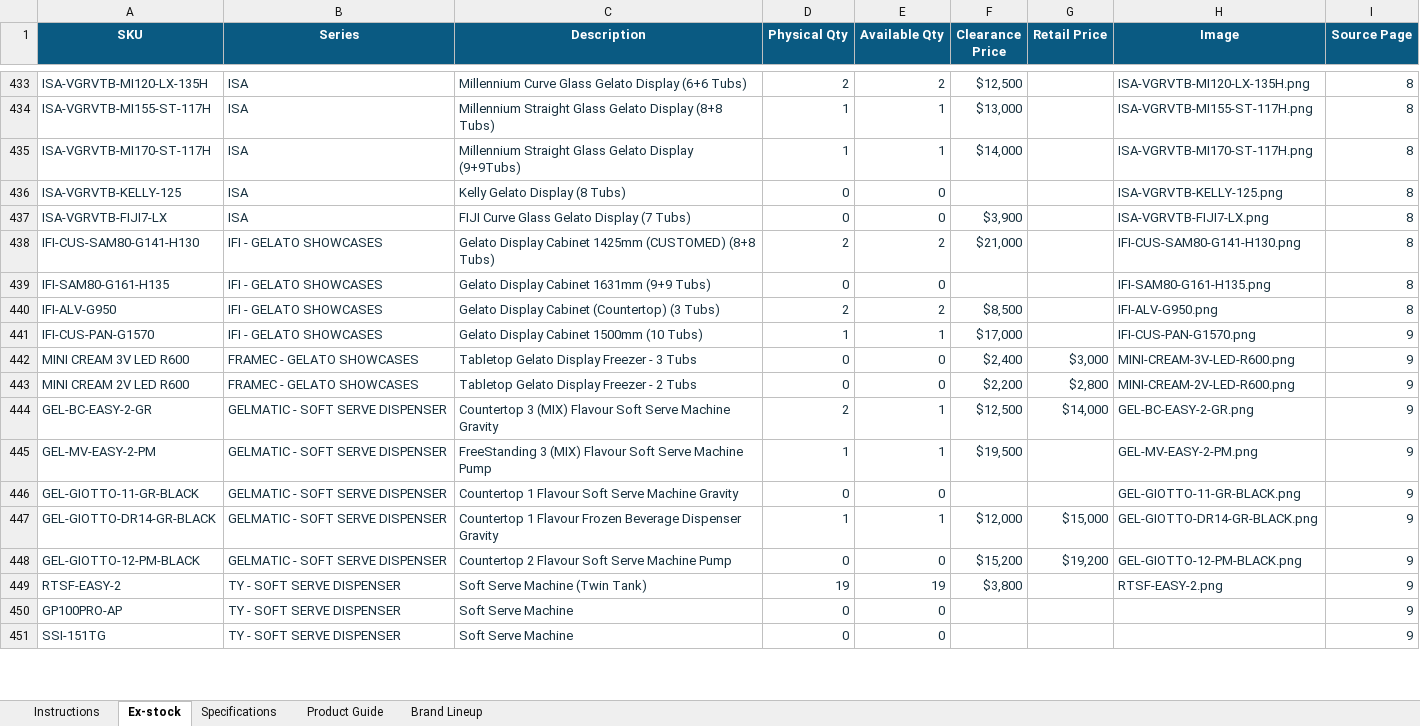
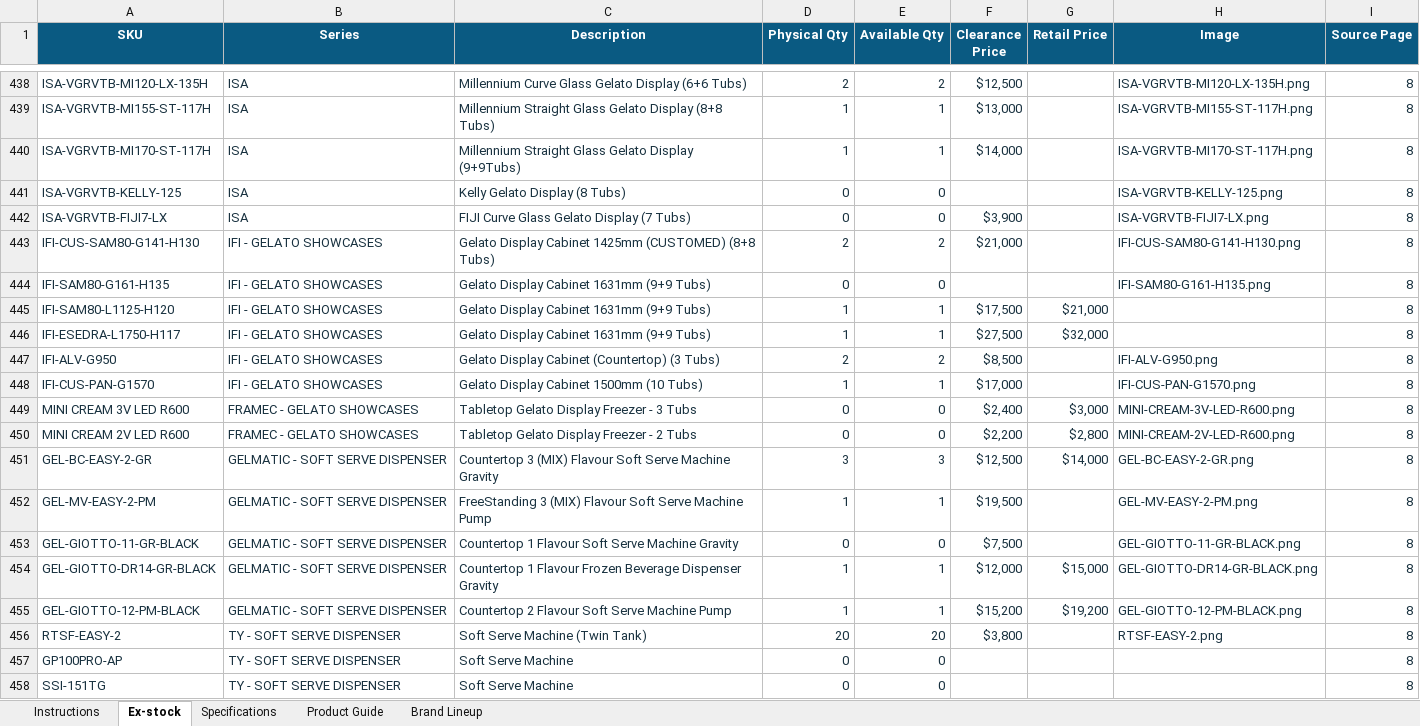
Before and after one commit to brightideas-studio/TyPIS, an Excel workbook: data/TY_Product_Database.xlsx, sheet Ex-stock, drawn as a sheet; only a part is shown, gaps mark what is left out; values as stored, in another font and other column widths than the file's, no borders; table styles not drawn; addresses are those after the commit; the diff covers the shown part only; the diff names each change by its address in the sheet, - before the commit and + after, or states it on an @@ line.

```diff
--- a/data/TY_Product_Database.xlsx (sheet Ex-stock)
+++ b/data/TY_Product_Database.xlsx (sheet Ex-stock)
+row 445: IFI-SAM80-L1125-H120 | IFI - GELATO SHOWCASES | Gelato Display Cabinet 1631mm (9+9 Tubs) | 1 | 1 | $17,500 | $21,000 |  | 8
+row 446: IFI-ESEDRA-L1750-H117 | IFI - GELATO SHOWCASES | Gelato Display Cabinet 1631mm (9+9 Tubs) | 1 | 1 | $27,500 | $32,000 |  | 8
-I448:I458 (Source Page): 9
+I448:I458 (Source Page): 8
-D451 (Physical Qty): 2
+D451 (Physical Qty): 3
-E451 (Available Qty): 1
+E451 (Available Qty): 3
-F453 (Clearance Price): (empty)
+F453 (Clearance Price): $7,500
-D455 (Physical Qty): 0
+D455 (Physical Qty): 1
-E455 (Available Qty): 0
+E455 (Available Qty): 1
-D456 (Physical Qty): 19
+D456 (Physical Qty): 20
-E456 (Available Qty): 19
+E456 (Available Qty): 20
```
Also changed, not shown: 27 added rows, 4 removed rows, 396 edited cells and cell formats elsewhere in this sheet.
